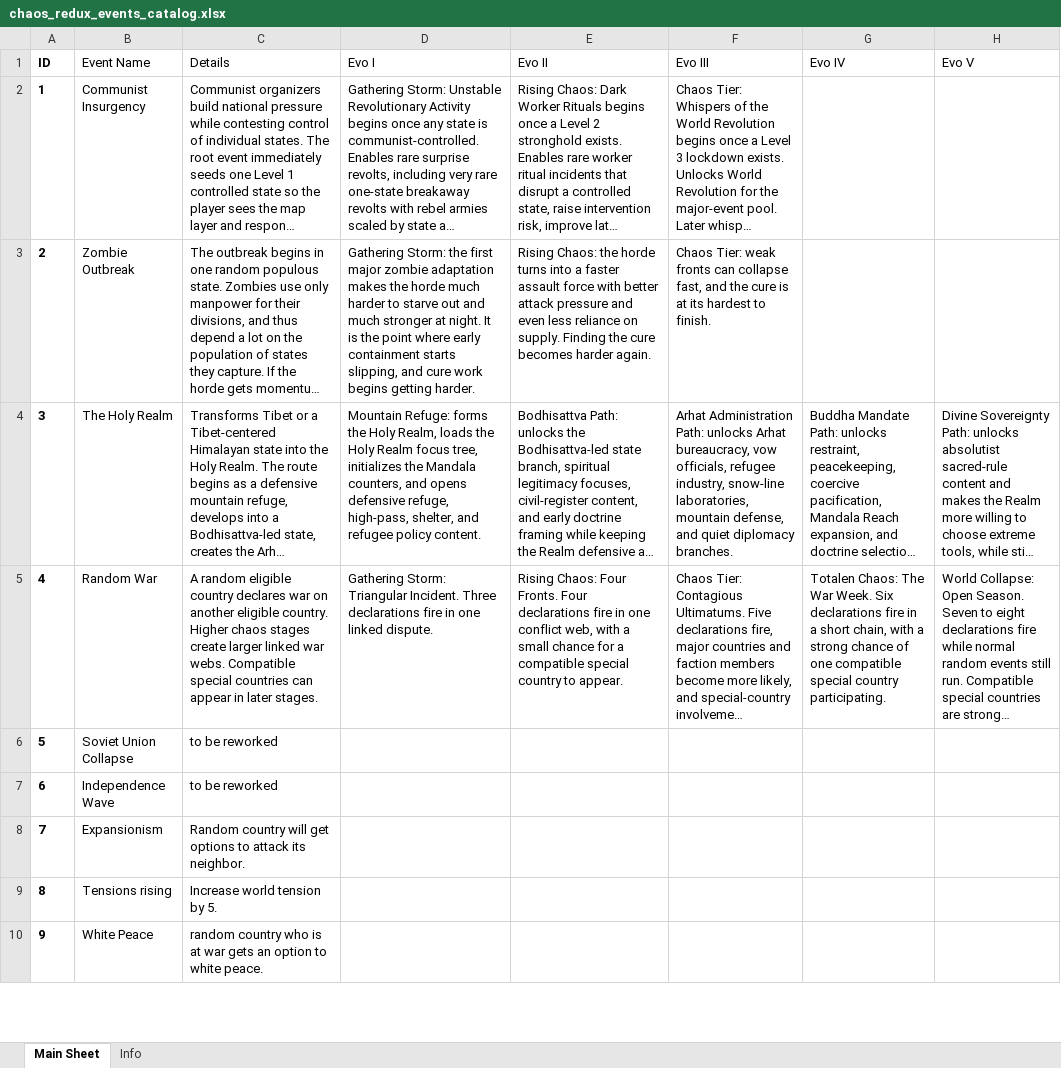
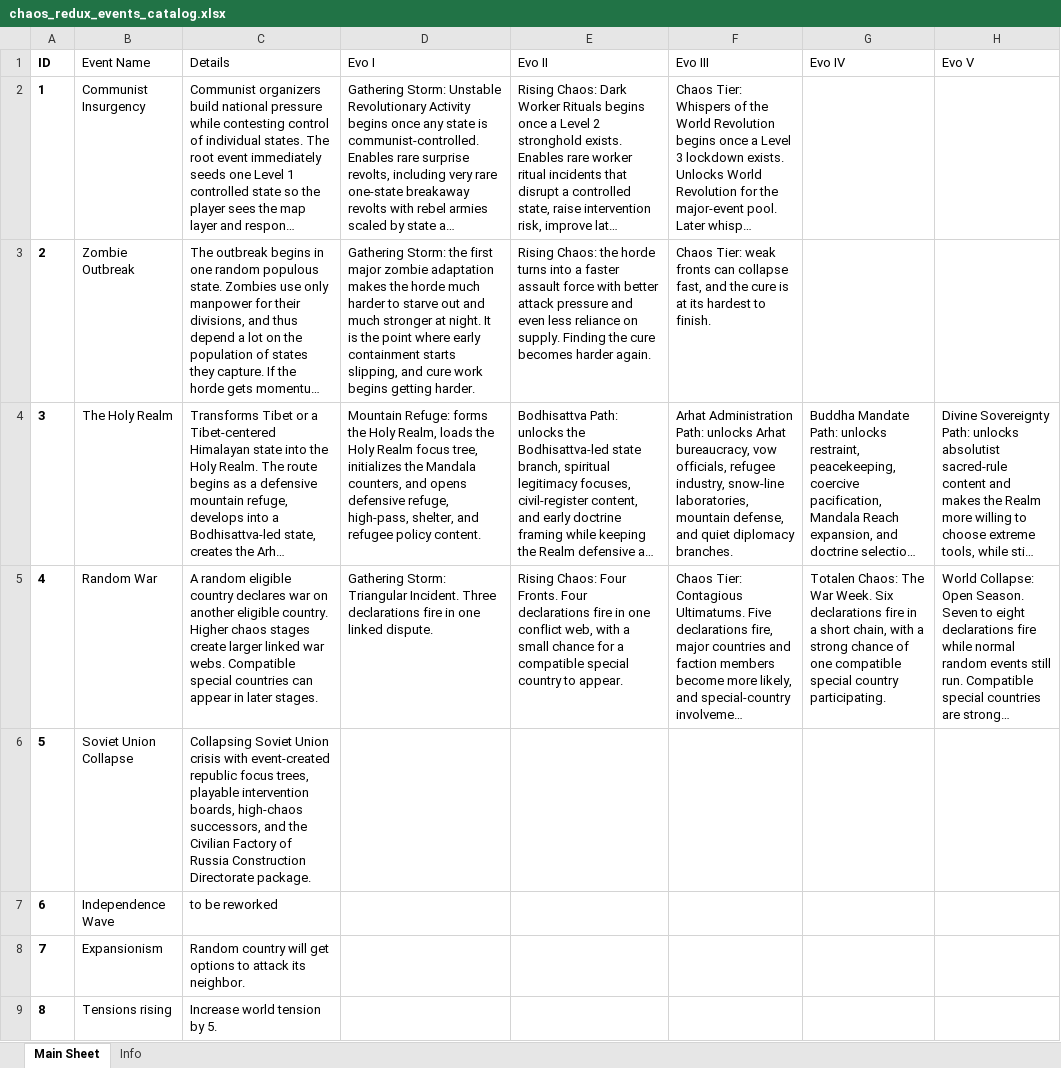
Before and after one commit to klimPaskov/Chaos-Redux, an Excel workbook: docs/spreadsheets/chaos_redux_events_catalog.xlsx, sheet Main Sheet, drawn as a sheet; only a part is shown; the shorter side is filled out with more unchanged rows; long unchanged cells end in …; values as stored, in another font and other column widths than the file's, no borders; table styles not drawn; the diff names each change by its address in the sheet, - before the commit and + after, or states it on an @@ line.

Commit message:
Add Civilian Factory of Russia focus tree

```diff
--- a/docs/spreadsheets/chaos_redux_events_catalog.xlsx (sheet Main Sheet)
+++ b/docs/spreadsheets/chaos_redux_events_catalog.xlsx (sheet Main Sheet)
-C6 (Details): to be reworked
+C6 (Details): Collapsing Soviet Union crisis with event-created republic focus trees, playable intervention boards, high-chaos successors, and the Civilian Factory of Russia Construction Directorate package.
```
Also changed, not shown: 6 other files.
